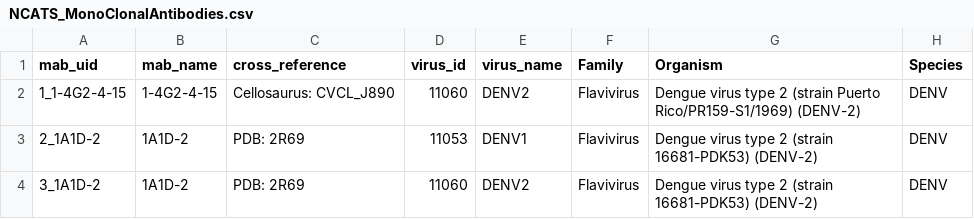
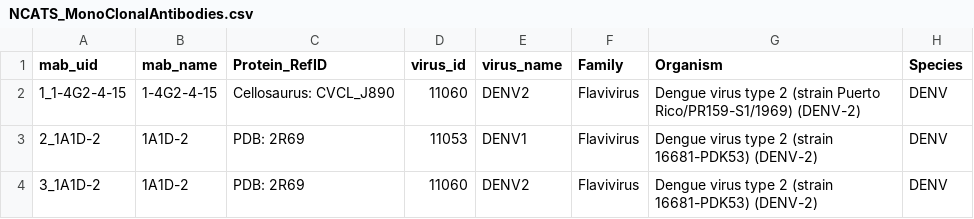
Before and after one commit to smazroueeods/mAbsData, a CSV file: NCATS_MonoClonalAntibodies.csv, drawn as a sheet; only a part is shown; the diff names each change by its address in the sheet, - before the commit and + after, or states it on an @@ line.

Commit message:
Update NCATS_MonoClonalAntibodies.csv

```diff
--- a/NCATS_MonoClonalAntibodies.csv
+++ b/NCATS_MonoClonalAntibodies.csv
-C1: cross_reference
+C1: Protein_RefID
```
